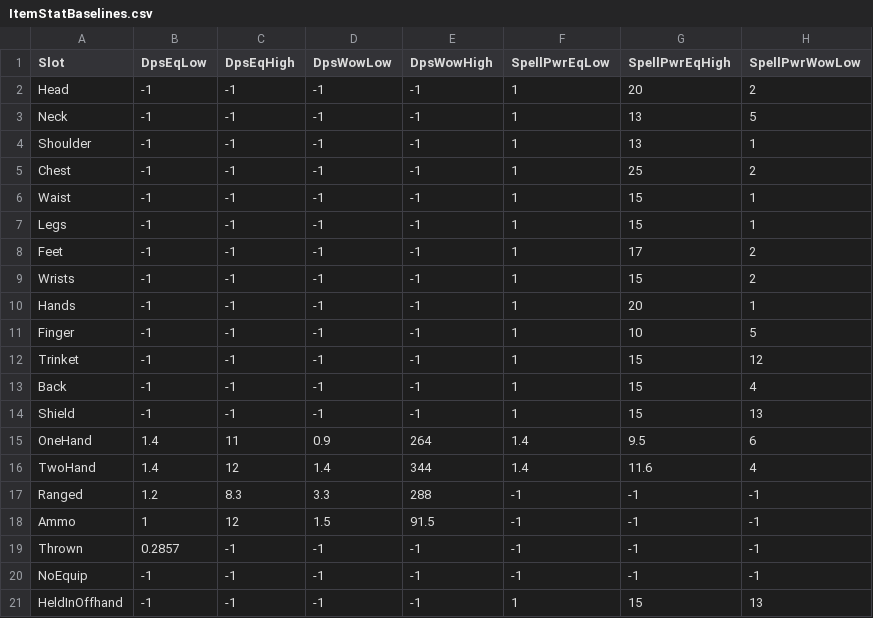
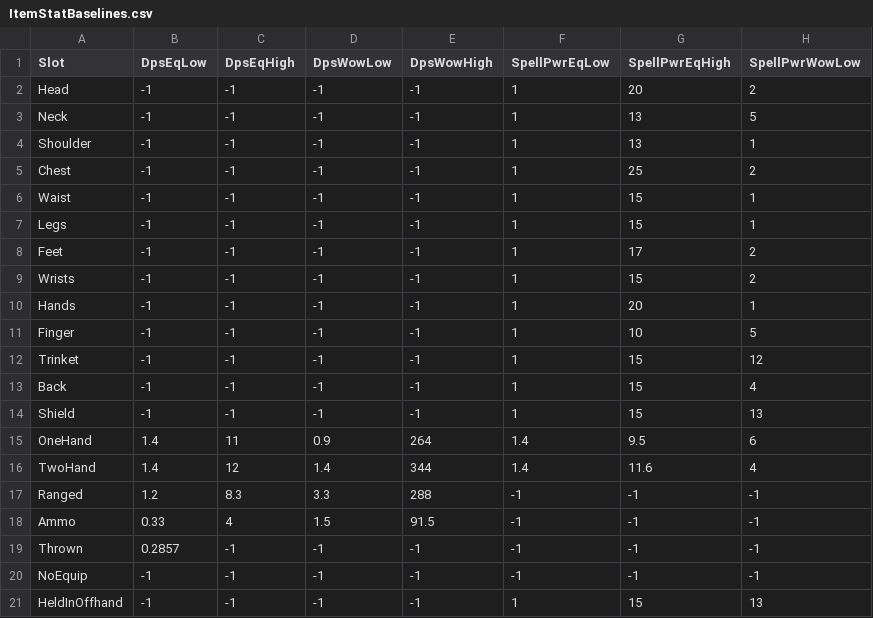
Before and after one commit to NathanHandley/EQWOWConverter, a CSV file: Assets/WorldData/ItemStatBaselines.csv, drawn as a sheet; only a part is shown; the diff names each change by its address in the sheet, - before the commit and + after, or states it on an @@ line.

```diff
--- a/Assets/WorldData/ItemStatBaselines.csv
+++ b/Assets/WorldData/ItemStatBaselines.csv
-B18 (DpsEqLow): 1
+B18 (DpsEqLow): 0.33
-C18 (DpsEqHigh): 12
+C18 (DpsEqHigh): 4
```
Also changed, not shown: 3 other files.
